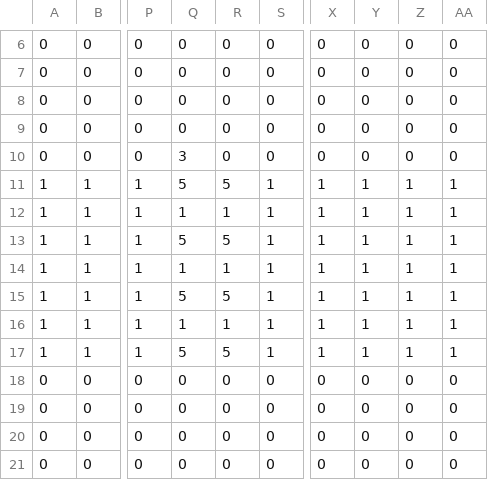
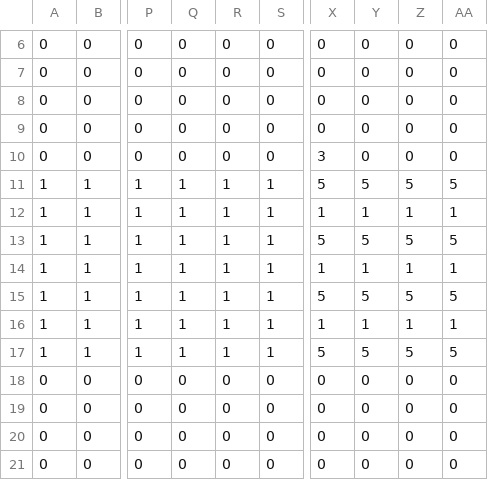
Before and after one commit to serdarvarl/projet_repo_ComIP, a CSV file: projet_repo/plan.csv, drawn as a sheet; only a part is shown, gaps mark what is left out; the diff names each change by its address in the sheet, - before the commit and + after, or states it on an @@ line.

```diff
--- a/projet_repo/plan.csv
+++ b/projet_repo/plan.csv
-Q10: 3
+Q10: 0
-X10: 0
+X10: 3
-Q11: 5
+Q11: 1
-R11: 5
+R11: 1
-X11: 1
+X11: 5
-Y11: 1
+Y11: 5
-Z11: 1
+Z11: 5
-AA11: 1
+AA11: 5
-Q13: 5
+Q13: 1
-R13: 5
+R13: 1
-X13: 1
+X13: 5
-Y13: 1
+Y13: 5
-Z13: 1
+Z13: 5
-AA13: 1
+AA13: 5
-Q15: 5
+Q15: 1
-R15: 5
+R15: 1
-X15: 1
+X15: 5
-Y15: 1
+Y15: 5
-Z15: 1
+Z15: 5
-AA15: 1
+AA15: 5
-Q17: 5
+Q17: 1
-R17: 5
+R17: 1
-X17: 1
+X17: 5
-Y17: 1
+Y17: 5
-Z17: 1
+Z17: 5
-AA17: 1
+AA17: 5
```
Also changed, not shown: 15 other files.
